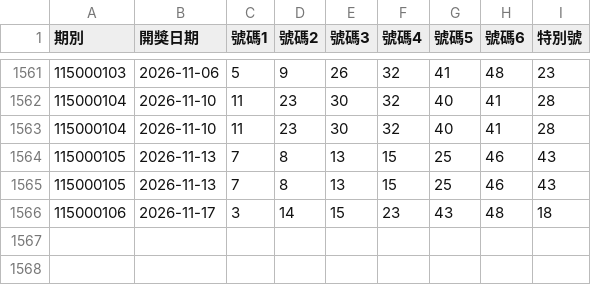
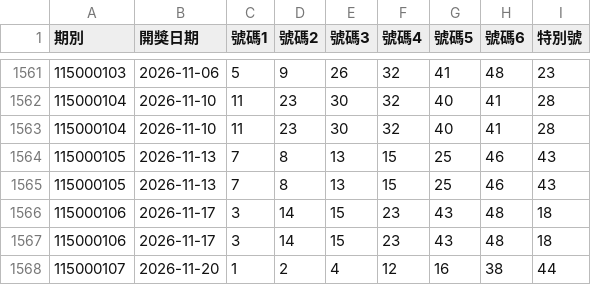
Before and after one commit to goodcheep109-eng/lottery, a CSV file: data/lotto649.csv, drawn as a sheet; only a part is shown, gaps mark what is left out; the diff names each change by its address in the sheet, - before the commit and + after, or states it on an @@ line.

```diff
--- a/data/lotto649.csv
+++ b/data/lotto649.csv
+row 1567: 115000106 | 2026-11-17 | 3 | 14 | 15 | 23 | 43 | 48 | 18
+row 1568: 115000107 | 2026-11-20 | 1 | 2 | 4 | 12 | 16 | 38 | 44
```
Also changed, not shown: 1 other file.
